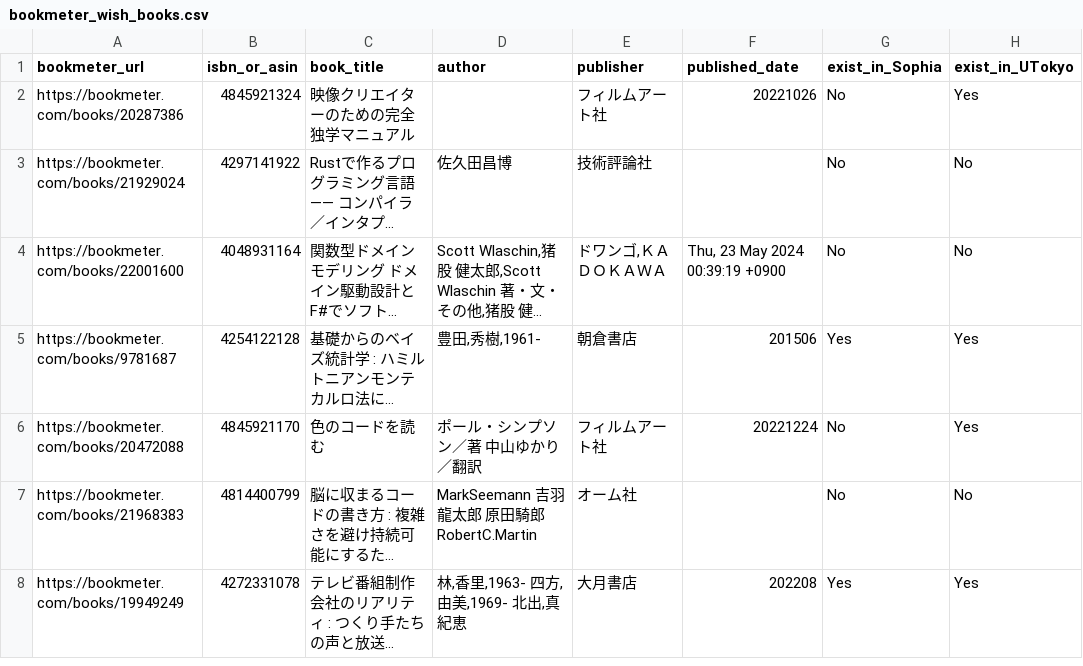
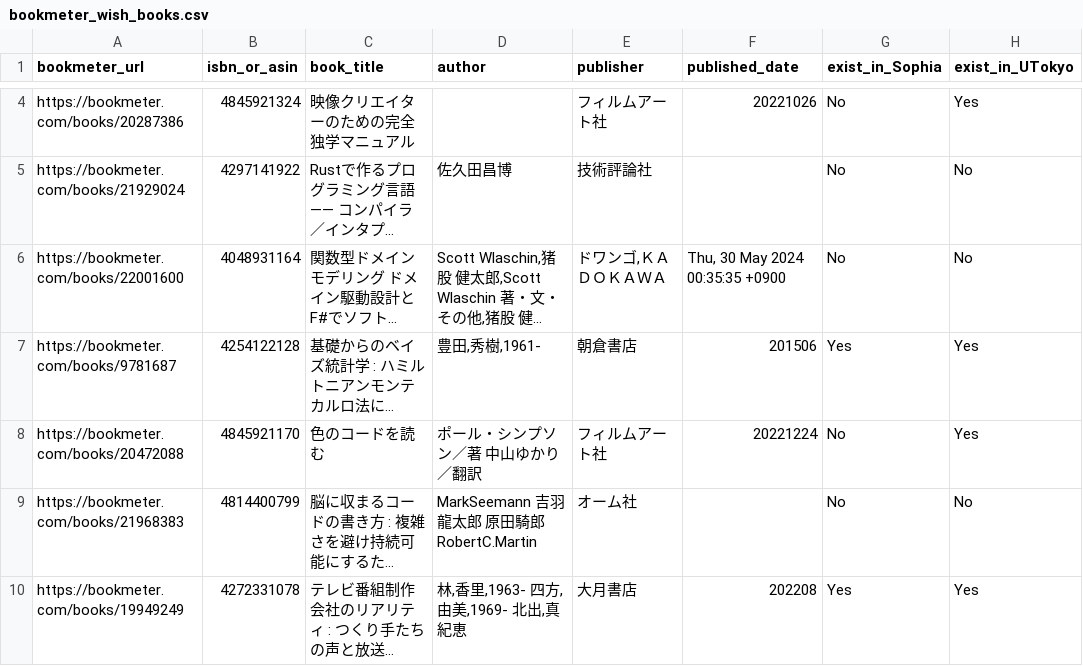
Before and after one commit to stepney141/favs, a CSV file: bookmeter_wish/bookmeter_wish_books.csv, drawn as a sheet; only a part is shown, gaps mark what is left out; long unchanged cells end in …; addresses are those after the commit; the diff covers the shown part only; the diff names each change by its address in the sheet, - before the commit and + after, or states it on an @@ line.

```diff
--- a/bookmeter_wish/bookmeter_wish_books.csv
+++ b/bookmeter_wish/bookmeter_wish_books.csv
-F6 (published_date): Thu, 23 May 2024 00:39:19 +0900
+F6 (published_date): Thu, 30 May 2024 00:35:35 +0900
```
Also changed, not shown: 2 added rows and 4 edited cells elsewhere in this file, bookmeter_wish/in_Sophia.csv, bookmeter_wish/in_UTokyo_but_not_in_Sophia.csv, 7 other files.
